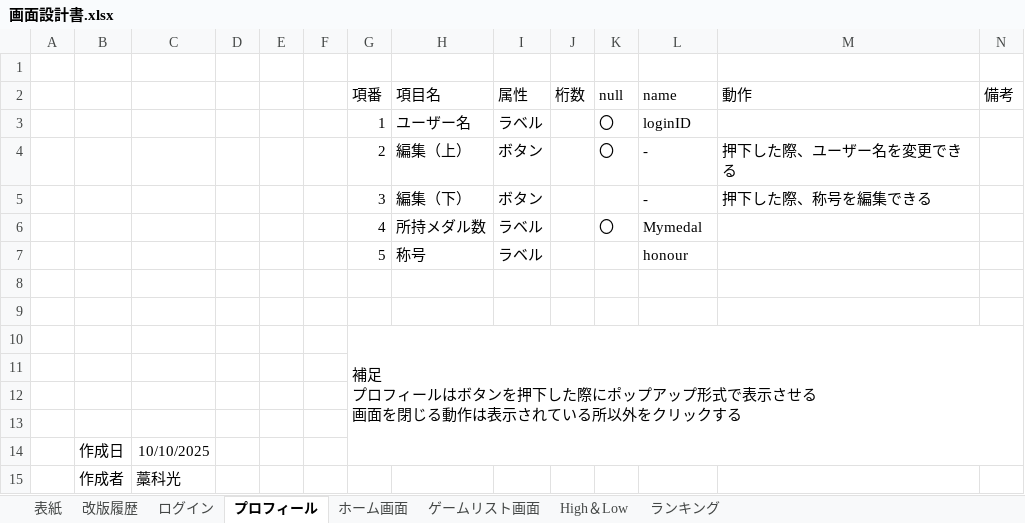
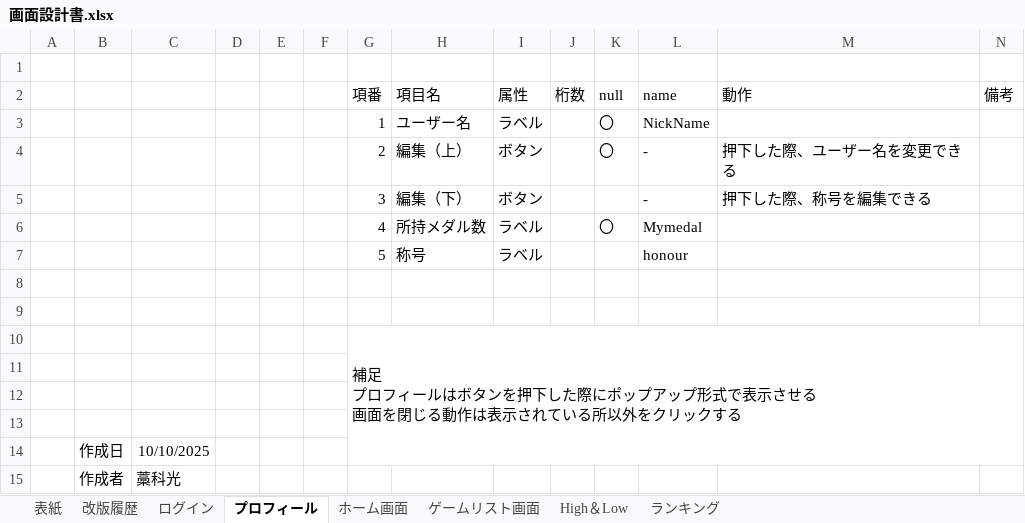
Before and after one commit to Fir4fly/Graduation-Project_specification, an Excel workbook: 画面設計書.xlsx, sheet プロフィール, drawn as a sheet; values as stored, in another font and other column widths than the file's, no borders; charts and pictures not drawn; the diff names each change by its address in the sheet, - before the commit and + after, or states it on an @@ line.

```diff
--- a/画面設計書.xlsx (sheet プロフィール)
+++ b/画面設計書.xlsx (sheet プロフィール)
-L3 (name): loginID
+L3 (name): NickName
```
Also changed, not shown: sheet ランキング, sheet High＆Low, sheet ホーム画面, charts or pictures, 画面遷移図.xlsx, 1 other file.
